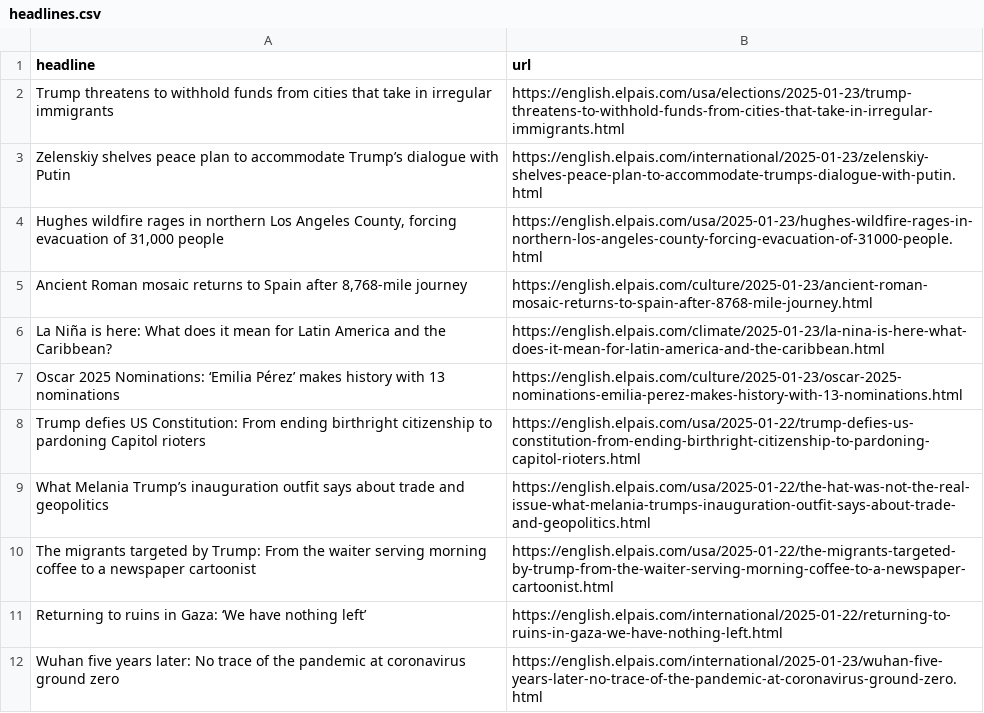
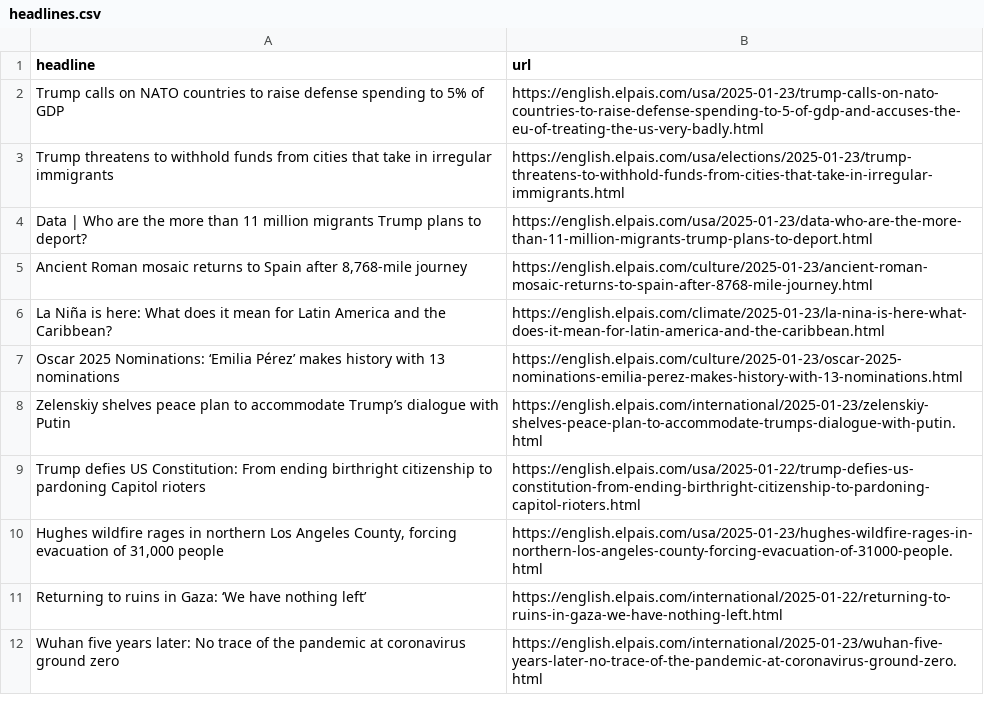
Before and after one commit to dimitriselaf/el-pais-autoscraper, a CSV file: headlines.csv, drawn as a sheet; only a part is shown.

```diff
--- a/headlines.csv
+++ b/headlines.csv
@@ -1,5 +1,5 @@
 headline,url
+Trump calls on NATO countries to raise defense spending to 5% of GDP,https://english.elpais.com/usa/2025-01-23/trump-calls-on-nato-countries-to-raise-defense-spending-to-5-of-gdp-and-accuses-the-eu-of-treating-the-us-very-badly.html
 Trump threatens to withhold funds from cities that take in irregular immigrants,https://english.elpais.com/usa/elections/2025-01-23/trump-threatens-to-withhold-funds-from-cities-that-take-in-irregular-immigrants.html
-Zelenskiy shelves peace plan to accommodate Trump’s dialogue with Putin,https://english.elpais.com/international/2025-01-23/zelenskiy-shelves-peace-plan-to-accommodate-trumps-dialogue-with-putin.html
-"Hughes wildfire rages in northern Los Angeles County, forcing evacuation of 31,000 people",https://english.elpais.com/usa/2025-01-23/hughes-wildfire-rages-in-northern-los-angeles-county-forcing-evacuation-of-31000-people.html
+Data | Who are the more than 11 million migrants Trump plans to deport?,https://english.elpais.com/usa/2025-01-23/data-who-are-the-more-than-11-million-migrants-trump-plans-to-deport.html
 "Ancient Roman mosaic returns to Spain after 8,768-mile journey",https://english.elpais.com/culture/2025-01-23/ancient-roman-mosaic-returns-to-spain-after-8768-mile-journey.html
@@ -7,5 +7,5 @@ La Niña is here: What does it mean for Latin America and the Caribbean?,https:/
 Oscar 2025 Nominations: ‘Emilia Pérez’ makes history with 13 nominations,https://english.elpais.com/culture/2025-01-23/oscar-2025-nominations-emilia-perez-makes-history-with-13-nominations.html
+Zelenskiy shelves peace plan to accommodate Trump’s dialogue with Putin,https://english.elpais.com/international/2025-01-23/zelenskiy-shelves-peace-plan-to-accommodate-trumps-dialogue-with-putin.html
 Trump defies US Constitution: From ending birthright citizenship to pardoning Capitol rioters,https://english.elpais.com/usa/2025-01-22/trump-defies-us-constitution-from-ending-birthright-citizenship-to-pardoning-capitol-rioters.html
-What Melania Trump’s inauguration outfit says about trade and geopolitics,https://english.elpais.com/usa/2025-01-22/the-hat-was-not-the-real-issue-what-melania-trumps-inauguration-outfit-says-about-trade-and-geopolitics.html
-The migrants targeted by Trump: From the waiter serving morning coffee to a newspaper cartoonist,https://english.elpais.com/usa/2025-01-22/the-migrants-targeted-by-trump-from-the-waiter-serving-morning-coffee-to-a-newspaper-cartoonist.html
+"Hughes wildfire rages in northern Los Angeles County, forcing evacuation of 31,000 people",https://english.elpais.com/usa/2025-01-23/hughes-wildfire-rages-in-northern-los-angeles-county-forcing-evacuation-of-31000-people.html
 Returning to ruins in Gaza: ‘We have nothing left’,https://english.elpais.com/international/2025-01-22/returning-to-ruins-in-gaza-we-have-nothing-left.html
```
